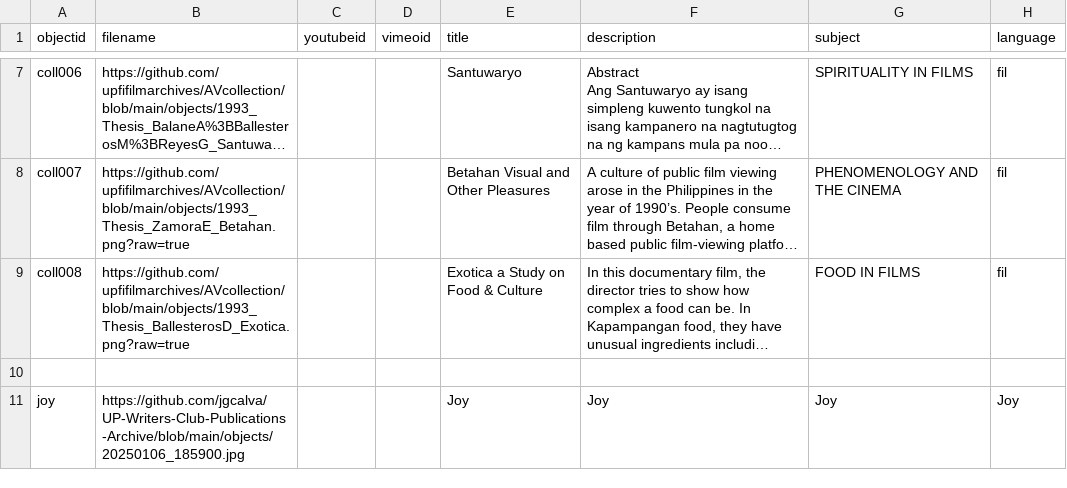
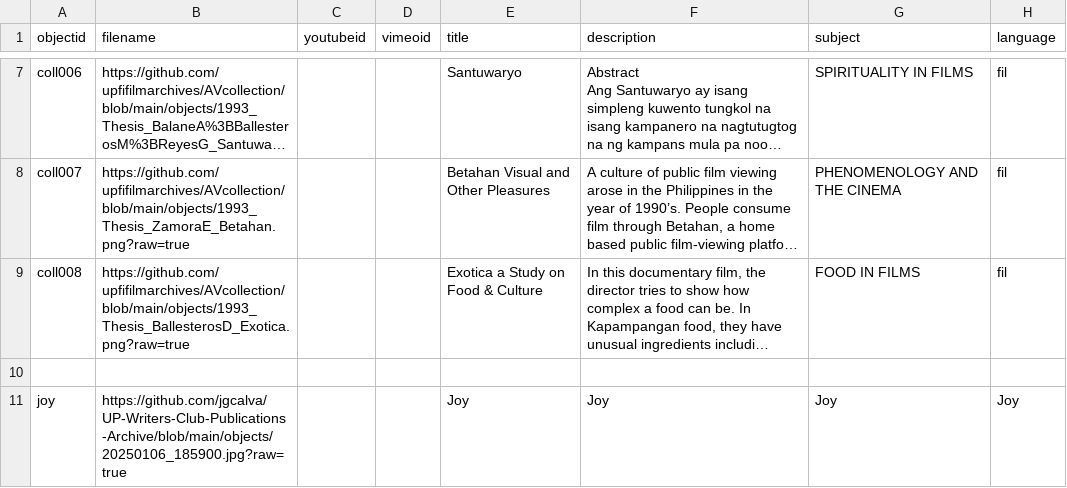
Before and after one commit to jgcalva/UP-Writers-Club-Publications-Archive, a CSV file: _data/demo-metadata.csv, drawn as a sheet; only a part is shown, gaps mark what is left out; long unchanged cells end in …; the diff names each change by its address in the sheet, - before the commit and + after, or states it on an @@ line.

Commit message:
Update demo-metadata.csv

```diff
--- a/_data/demo-metadata.csv
+++ b/_data/demo-metadata.csv
-B11 (filename): https://github.com/jgcalva/UP-Writers-Club-Publications-Archive/blob/main/objects/20250106_185900.jpg
+B11 (filename): https://github.com/jgcalva/UP-Writers-Club-Publications-Archive/blob/main/objects/20250106_185900.jpg?raw=true
```
